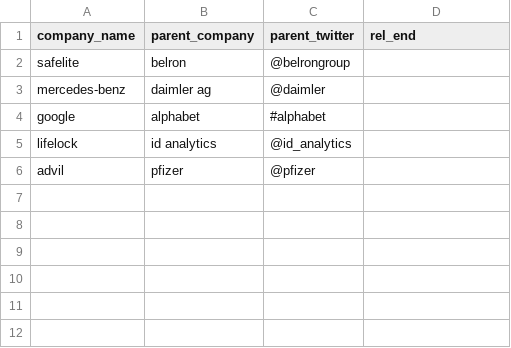
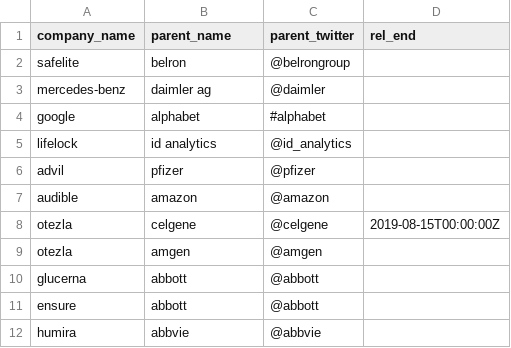
Before and after one commit to responsibleads/responsibleads.github.io, a CSV file: data/parent_companies.csv, drawn as a sheet.

```diff
--- a/data/parent_companies.csv
+++ b/data/parent_companies.csv
@@ -1,2 +1,2 @@
-company_name,parent_company,parent_twitter,rel_end
+company_name,parent_name,parent_twitter,rel_end
 safelite,belron,@belrongroup,
@@ -6 +6,7 @@ lifelock,id analytics,@id_analytics,
 advil,pfizer,@pfizer,
+audible,amazon,@amazon
+otezla,celgene,@celgene,2019-08-15T00:00:00Z
+otezla,amgen,@amgen,
+glucerna,abbott,@abbott,
+ensure,abbott,@abbott,
+humira,abbvie,@abbvie
```
Also changed, not shown: data/companies.csv, data/exclude.csv, 3 other files.
